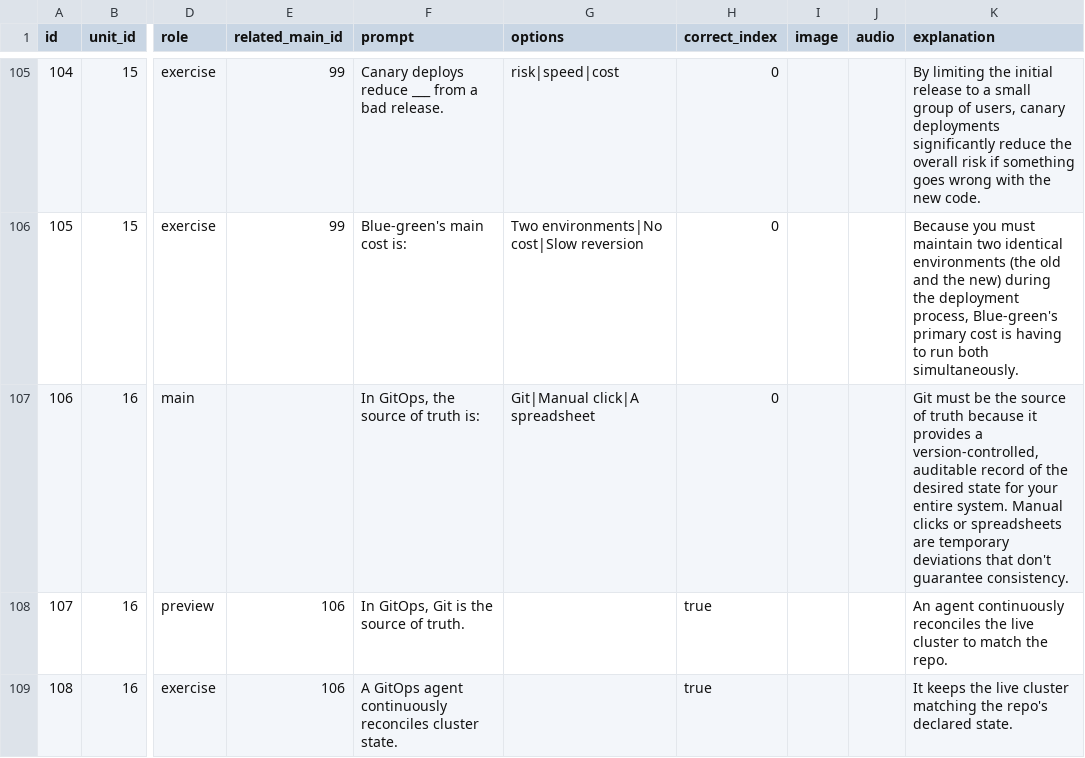
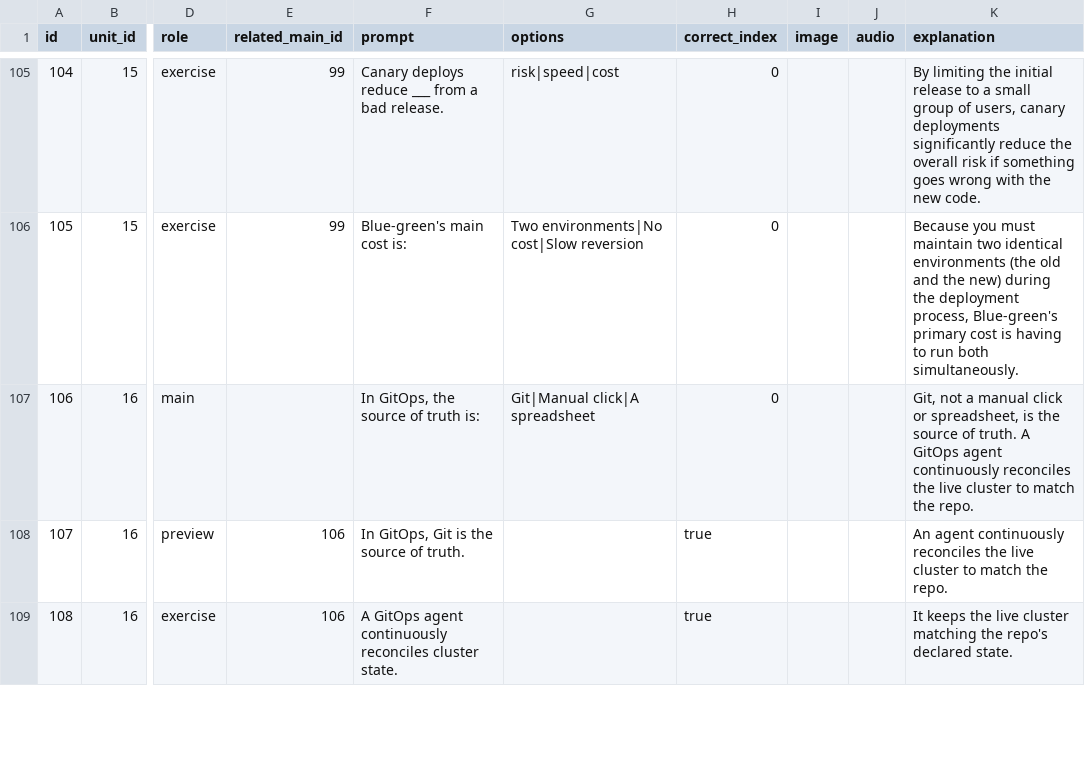
Before and after one commit to yaaddi-courses/harness, a CSV file: source/cards.csv, drawn as a sheet; only a part is shown, gaps mark what is left out; the diff covers the shown part only; the diff names each change by its address in the sheet, - before the commit and + after, or states it on an @@ line.

```diff
--- a/source/cards.csv
+++ b/source/cards.csv
-K107 (explanation): Git must be the source of truth because it provides a version-controlled, auditable record of the desired state for your entire system. Manual clicks or spreadsheets are temporary deviations that don't guarantee consistency.
+K107 (explanation): Git, not a manual click or spreadsheet, is the source of truth. A GitOps agent continuously reconciles the live cluster to match the repo.
```
Also changed, not shown: 45 edited cells elsewhere in this file, source/glossary.csv, source/meta.csv, 2 other files.
